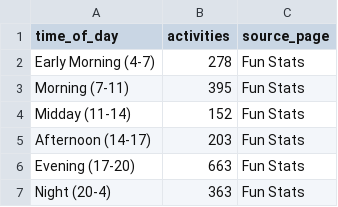
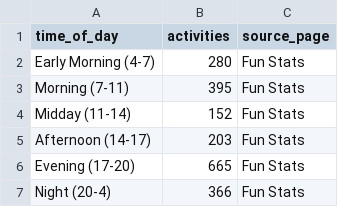
Before and after one commit to hpgerald/my-strava-journey, a CSV file: data/time_of_day_patterns.csv, drawn as a sheet.

```diff
--- a/data/time_of_day_patterns.csv
+++ b/data/time_of_day_patterns.csv
@@ -1,3 +1,3 @@
 time_of_day,activities,source_page
-Early Morning (4-7),278,Fun Stats
+Early Morning (4-7),280,Fun Stats
 Morning (7-11),395,Fun Stats
@@ -5,3 +5,3 @@ Midday (11-14),152,Fun Stats
 Afternoon (14-17),203,Fun Stats
-Evening (17-20),663,Fun Stats
-Night (20-4),363,Fun Stats
+Evening (17-20),665,Fun Stats
+Night (20-4),366,Fun Stats
```
Also changed, not shown: data/monthly_totals.csv, data/weekday_patterns.csv, 2 other files.
